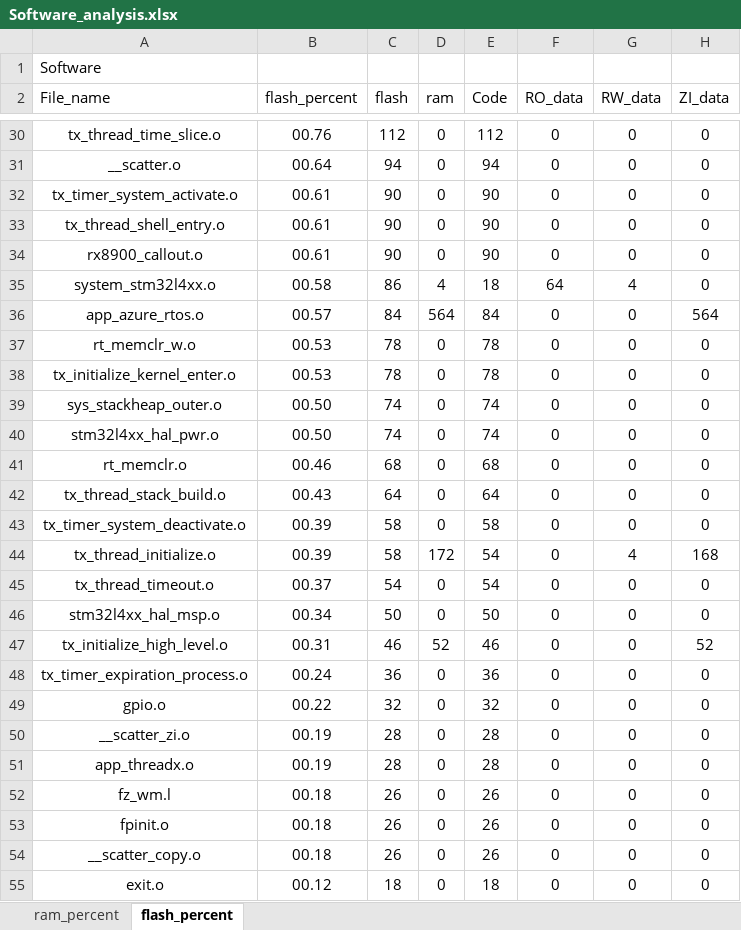
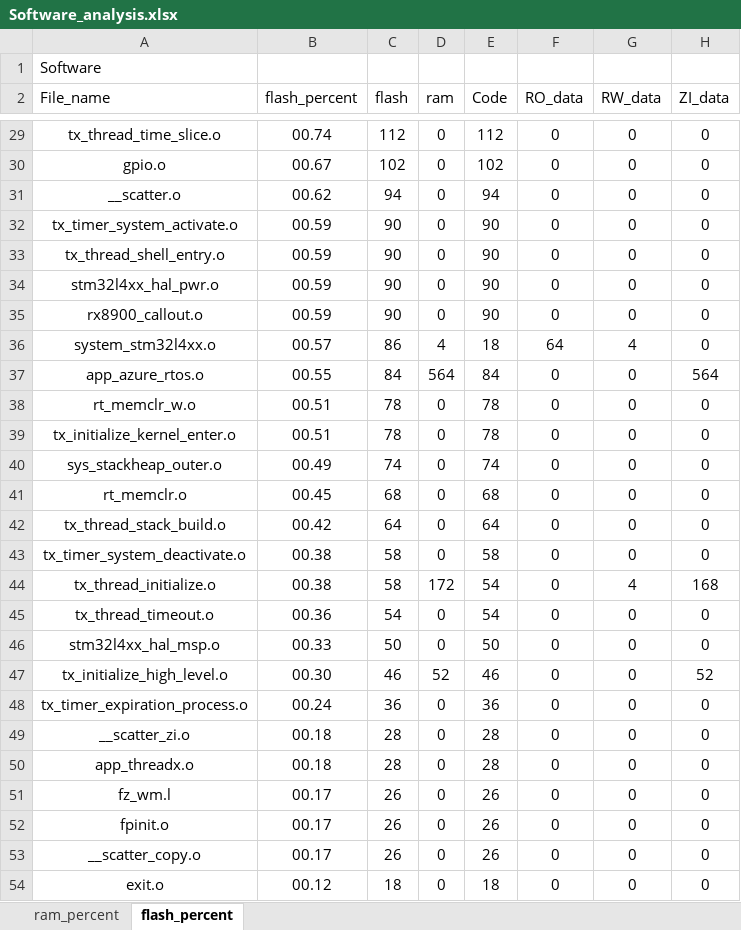
Before and after one commit to CXJ007/LP_Clock, an Excel workbook: Software/MDK-ARM/Software_analysis.xlsx, sheet flash_percent, drawn as a sheet; only a part is shown, gaps mark what is left out; values as stored, in another font and other column widths than the file's, no borders; charts and pictures and table styles not drawn; removed rows and columns are numbered as before the commit, all else as after; the diff covers the shown part only; the diff names each change by its address in the sheet, - before the commit and + after, or states it on an @@ line.

```diff
--- a/Software/MDK-ARM/Software_analysis.xlsx (sheet flash_percent)
+++ b/Software/MDK-ARM/Software_analysis.xlsx (sheet flash_percent)
-B29 (flash_percent): 00.76
+B29 (flash_percent): 00.74
+row 30: gpio.o | 00.67 | 102 | 0 | 102 | 0 | 0 | 0
-B31 (flash_percent): 00.64
+B31 (flash_percent): 00.62
-B32:B33 (flash_percent): 00.61
+B32:B33 (flash_percent): 00.59
+row 34: stm32l4xx_hal_pwr.o | 00.59 | 90 | 0 | 90 | 0 | 0 | 0
-B35 (flash_percent): 00.61
+B35 (flash_percent): 00.59
-B36 (flash_percent): 00.58
+B36 (flash_percent): 00.57
-B37 (flash_percent): 00.57
+B37 (flash_percent): 00.55
-B38:B39 (flash_percent): 00.53
+B38:B39 (flash_percent): 00.51
-B40 (flash_percent): 00.50
+B40 (flash_percent): 00.49
-row 40: stm32l4xx_hal_pwr.o | 00.50 | 74 | 0 | 74 | 0 | 0 | 0
-B41 (flash_percent): 00.46
+B41 (flash_percent): 00.45
-B42 (flash_percent): 00.43
+B42 (flash_percent): 00.42
-B43:B44 (flash_percent): 00.39
+B43:B44 (flash_percent): 00.38
-B45 (flash_percent): 00.37
+B45 (flash_percent): 00.36
-B46 (flash_percent): 00.34
+B46 (flash_percent): 00.33
-B47 (flash_percent): 00.31
+B47 (flash_percent): 00.30
-row 49: gpio.o | 00.22 | 32 | 0 | 32 | 0 | 0 | 0
-B49:B50 (flash_percent): 00.19
+B49:B50 (flash_percent): 00.18
-B51:B53 (flash_percent): 00.18
+B51:B53 (flash_percent): 00.17
```
Also changed, not shown: 9 added rows, 8 removed rows and 20 edited cells elsewhere in this sheet, sheet ram_percent, charts or pictures, 32 other files.
